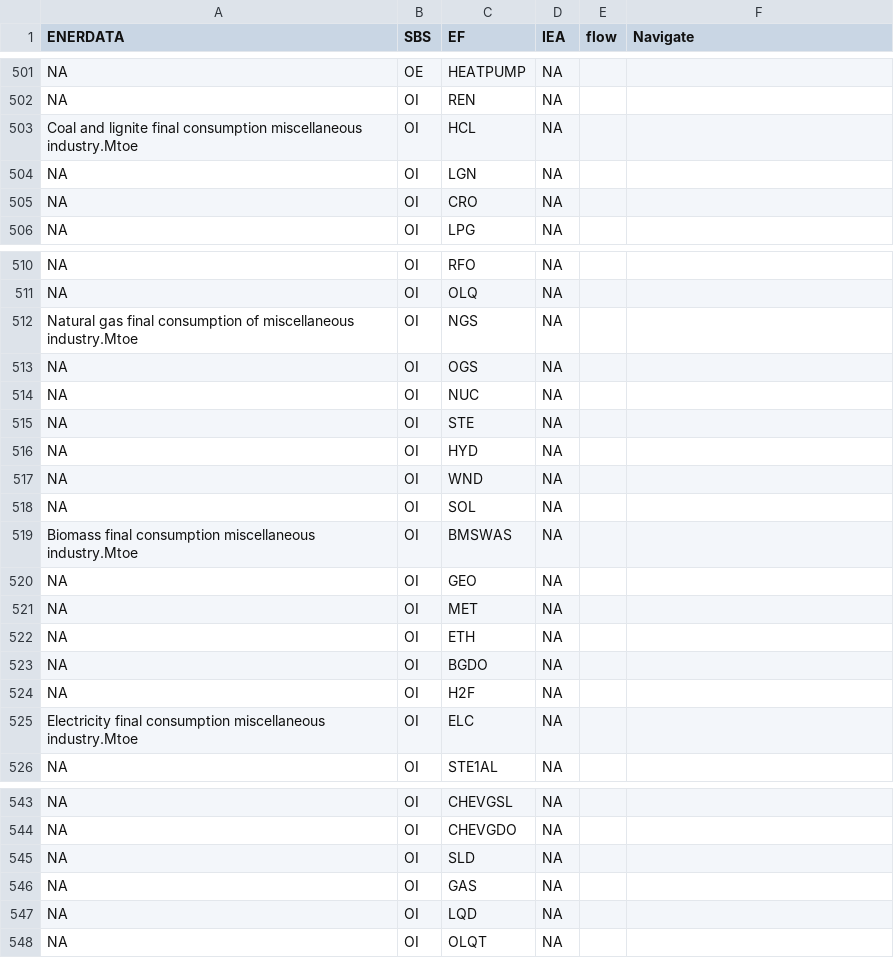
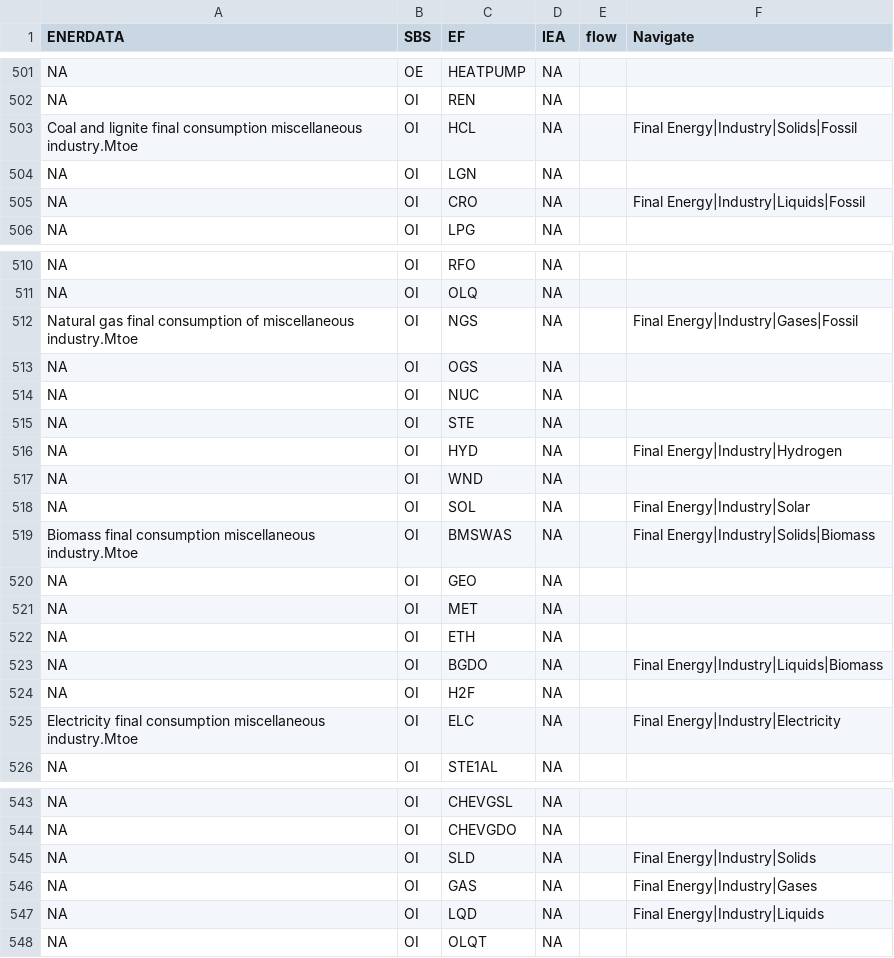
Before and after one commit to e3modelling/mrprom, a CSV file: inst/extdata/sectoral/prom-navigate-fucon-mapping.csv, drawn as a sheet; only a part is shown, gaps mark what is left out; the diff covers the shown part only.

Commit message:
add OI Industry minus sum of subsectors and extrapolate Navigate

```diff
--- a/inst/extdata/sectoral/prom-navigate-fucon-mapping.csv
+++ b/inst/extdata/sectoral/prom-navigate-fucon-mapping.csv
@@ -502,5 +502,5 @@ NA,OE,HEATPUMP,NA,,
 NA,OI,REN,NA,,
-Coal and lignite final consumption miscellaneous industry.Mtoe,OI,HCL,NA,,
+Coal and lignite final consumption miscellaneous industry.Mtoe,OI,HCL,NA,,Final Energy|Industry|Solids|Fossil
 NA,OI,LGN,NA,,
-NA,OI,CRO,NA,,
+NA,OI,CRO,NA,,Final Energy|Industry|Liquids|Fossil
 NA,OI,LPG,NA,,
@@ -511,3 +511,3 @@ NA,OI,RFO,NA,,
 NA,OI,OLQ,NA,,
-Natural gas final consumption of miscellaneous industry.Mtoe,OI,NGS,NA,,
+Natural gas final consumption of miscellaneous industry.Mtoe,OI,NGS,NA,,Final Energy|Industry|Gases|Fossil
 NA,OI,OGS,NA,,
@@ -515,6 +515,6 @@ NA,OI,NUC,NA,,
 NA,OI,STE,NA,,
-NA,OI,HYD,NA,,
+NA,OI,HYD,NA,,Final Energy|Industry|Hydrogen
 NA,OI,WND,NA,,
-NA,OI,SOL,NA,,
-Biomass final consumption miscellaneous industry.Mtoe,OI,BMSWAS,NA,,
+NA,OI,SOL,NA,,Final Energy|Industry|Solar
+Biomass final consumption miscellaneous industry.Mtoe,OI,BMSWAS,NA,,Final Energy|Industry|Solids|Biomass
 NA,OI,GEO,NA,,
@@ -522,5 +522,5 @@ NA,OI,MET,NA,,
 NA,OI,ETH,NA,,
-NA,OI,BGDO,NA,,
+NA,OI,BGDO,NA,,Final Energy|Industry|Liquids|Biomass
 NA,OI,H2F,NA,,
-Electricity final consumption miscellaneous industry.Mtoe,OI,ELC,NA,,
+Electricity final consumption miscellaneous industry.Mtoe,OI,ELC,NA,,Final Energy|Industry|Electricity
 NA,OI,STE1AL,NA,,
@@ -544,5 +544,5 @@ NA,OI,CHEVGSL,NA,,
 NA,OI,CHEVGDO,NA,,
-NA,OI,SLD,NA,,
-NA,OI,GAS,NA,,
-NA,OI,LQD,NA,,
+NA,OI,SLD,NA,,Final Energy|Industry|Solids
+NA,OI,GAS,NA,,Final Energy|Industry|Gases
+NA,OI,LQD,NA,,Final Energy|Industry|Liquids
 NA,OI,OLQT,NA,,
```
Also changed, not shown: 4 edited cells elsewhere in this file, 2 other files.
